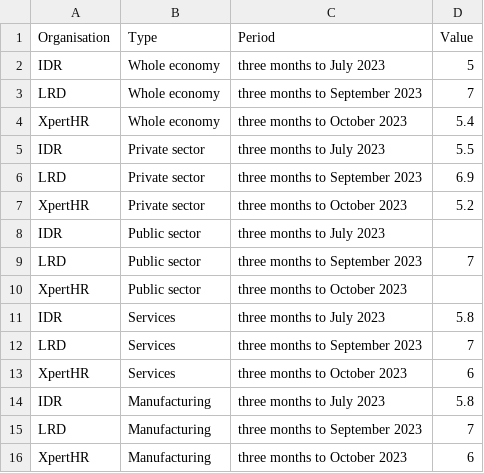
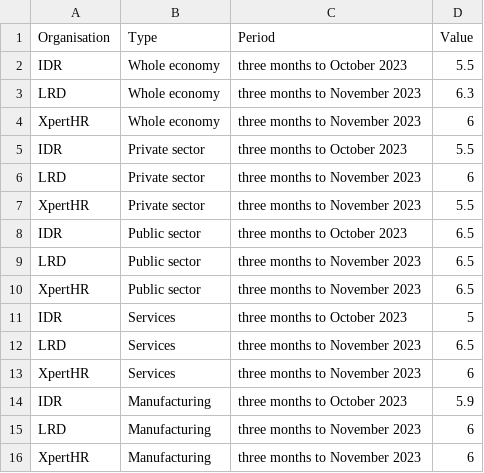
Before and after one commit to GMBresearch/labmarket, a CSV file: paysettlements.csv, drawn as a sheet.

Commit message:
Update paysettlements.csv

```diff
--- a/paysettlements.csv
+++ b/paysettlements.csv
@@ -1,16 +1,16 @@
 Organisation,Type,Period,Value
-IDR,Whole economy,three months to July 2023,5
-LRD,Whole economy,three months to September 2023,7
-XpertHR,Whole economy,three months to October 2023,5.4
-IDR,Private sector,three months to July 2023,5.5
-LRD,Private sector,three months to September 2023,6.9
-XpertHR,Private sector,three months to October 2023,5.2
-IDR,Public sector,three months to July 2023,
-LRD,Public sector,three months to September 2023,7
-XpertHR,Public sector,three months to October 2023,
-IDR,Services,three months to July 2023,5.8
-LRD,Services,three months to September 2023,7
-XpertHR,Services,three months to October 2023,6
-IDR,Manufacturing,three months to July 2023,5.8
-LRD,Manufacturing,three months to September 2023,7
-XpertHR,Manufacturing,three months to October 2023,6
+IDR,Whole economy,three months to October 2023,5.5
+LRD,Whole economy,three months to November 2023,6.3
+XpertHR,Whole economy,three months to November 2023,6
+IDR,Private sector,three months to October 2023,5.5
+LRD,Private sector,three months to November 2023,6
+XpertHR,Private sector,three months to November 2023,5.5
+IDR,Public sector,three months to October 2023,6.5
+LRD,Public sector,three months to November 2023,6.5
+XpertHR,Public sector,three months to November 2023,6.5
+IDR,Services,three months to October 2023,5
+LRD,Services,three months to November 2023,6.5
+XpertHR,Services,three months to November 2023,6
+IDR,Manufacturing,three months to October 2023,5.9
+LRD,Manufacturing,three months to November 2023,6
+XpertHR,Manufacturing,three months to November 2023,6
```
